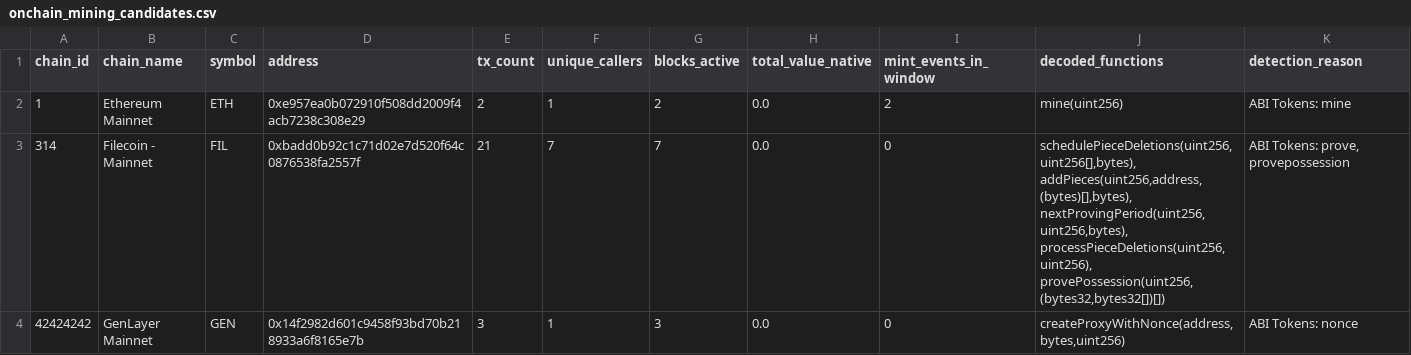
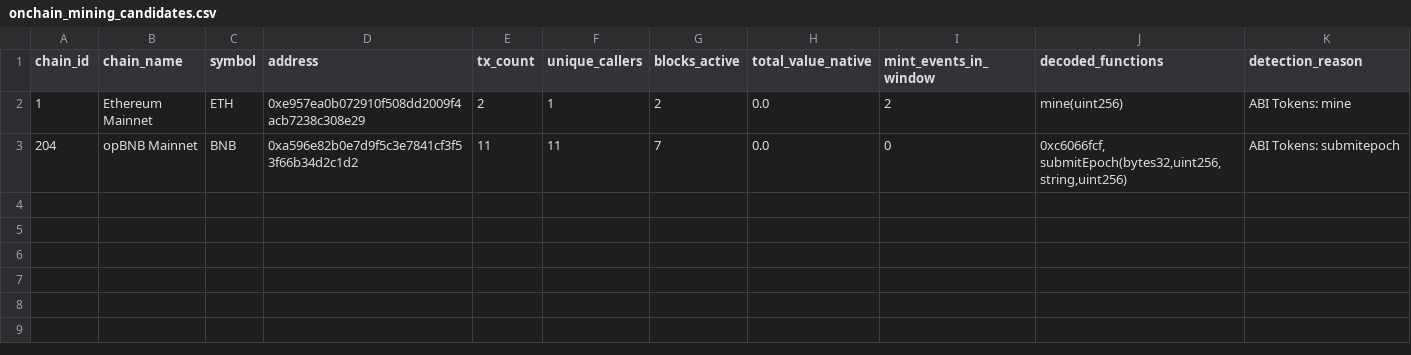
Before and after one commit to elyousfired/omnirpc-mining-arbitrage, a CSV file: onchain_mining_candidates.csv, drawn as a sheet.

```diff
--- a/onchain_mining_candidates.csv
+++ b/onchain_mining_candidates.csv
@@ -2,3 +2,2 @@
 1,Ethereum Mainnet,ETH,0xe957ea0b072910f508dd2009f4acb7238c308e29,2,1,2,0.0,2,mine(uint256),ABI Tokens: mine
-314,Filecoin - Mainnet,FIL,0xbadd0b92c1c71d02e7d520f64c0876538fa2557f,21,7,7,0.0,0,"schedulePieceDeletions(uint256,uint256[],bytes), addPieces(uint256,address,(bytes)[],bytes), nextProvingPeriod(uint256,uint256,bytes), processPieceDeletions(uint256,uint256), provePossession(uint256,(bytes32,bytes32[])[])","ABI Tokens: prove, provepossession"
-42424242,GenLayer Mainnet,GEN,0x14f2982d601c9458f93bd70b218933a6f8165e7b,3,1,3,0.0,0,"createProxyWithNonce(address,bytes,uint256)",ABI Tokens: nonce
+204,opBNB Mainnet,BNB,0xa596e82b0e7d9f5c3e7841cf3f53f66b34d2c1d2,11,11,7,0.0,0,"0xc6066fcf, submitEpoch(bytes32,uint256,string,uint256)",ABI Tokens: submitepoch
```
Also changed, not shown: mining_registry.csv, 3 other files.
